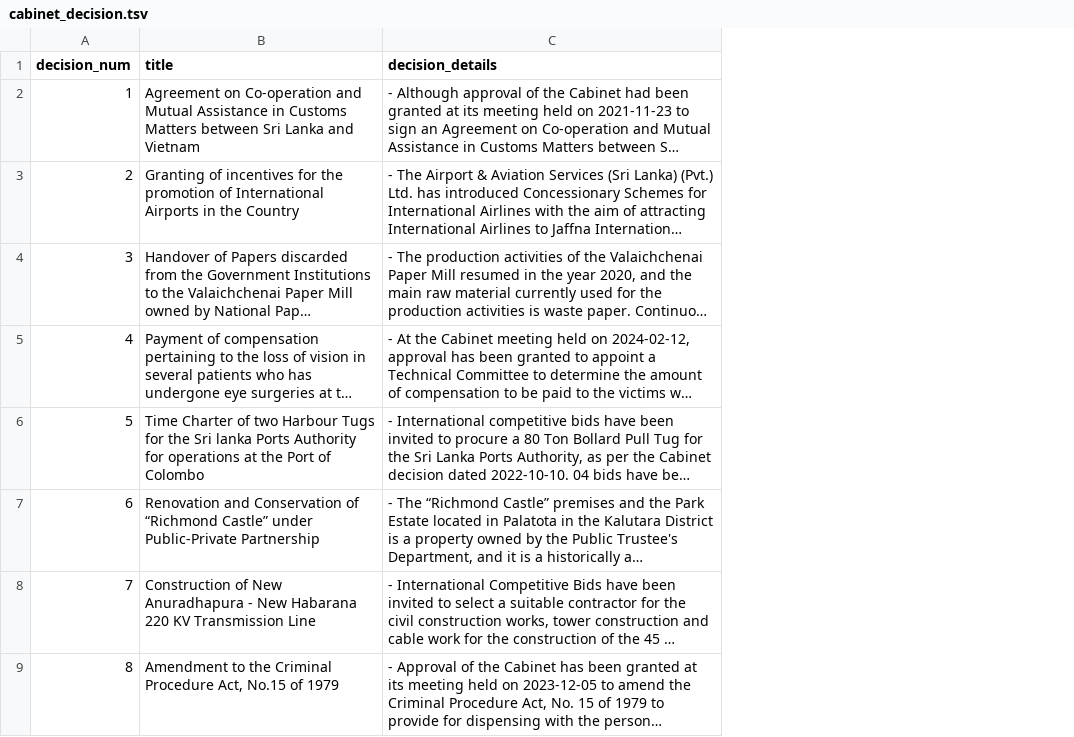
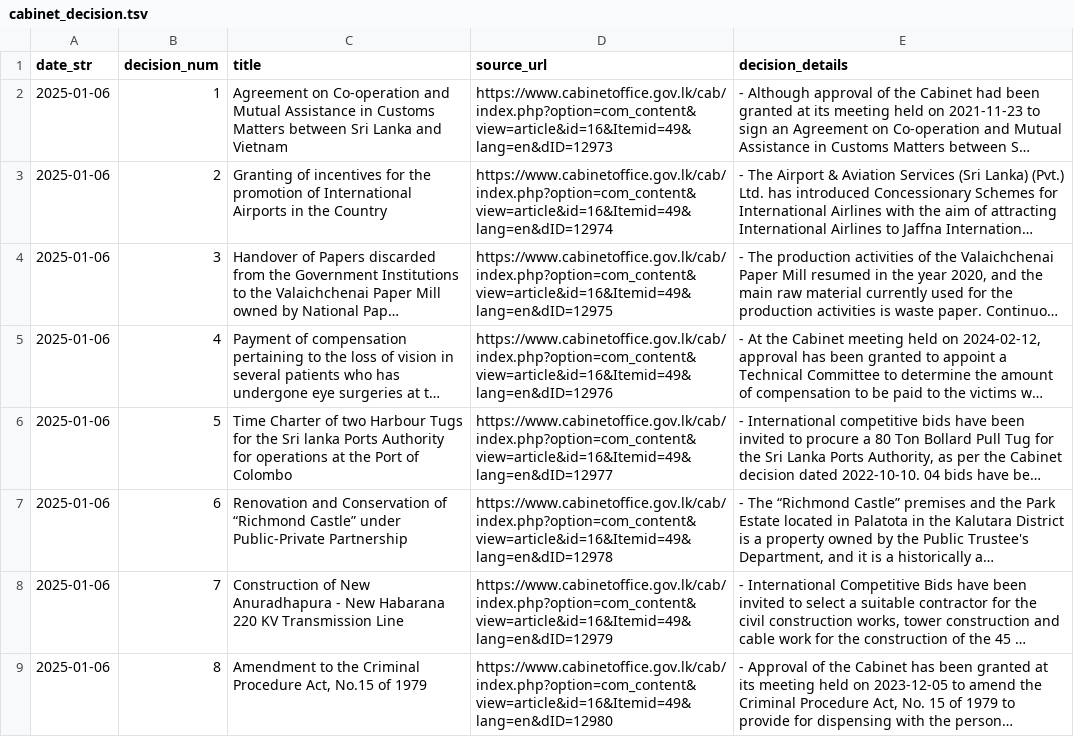
Before and after one commit to nuuuwan/lk_cabinet_decisions, a TSV file: data/cabinet_decision.tsv, drawn as a sheet; only a part is shown; long unchanged cells end in …; the diff names each change by its address in the sheet, - before the commit and + after, or states it on an @@ line.

Commit message:
add decision date & source_url

```diff
--- a/data/cabinet_decision.tsv
+++ b/data/cabinet_decision.tsv
+column A (date_str), rows 2-9: all 2025-01-06
+column D (source_url), rows 2-9: https://www.cabinetoffice.gov.lk/cab/index.php?option=com_content&view=article&id=16&Itemid=49&lang=en&dID=12973 | https://www.cabinetoffice.gov.lk/cab/index.php?option=com_content&view=article&id=16&Itemid=49&lang=en&dID=12974 | https://www.cabinetoffice.gov.lk/cab/index.php?option=com_content&view=article&id=16&Itemid=49&lang=en&dID=12975 | https://www.cabinetoffice.gov.lk/cab/index.php?option=com_content&view=article&id=16&Itemid=49&lang=en&dID=12976 | https://www.cabinetoffice.gov.lk/cab/index.php?option=com_content&view=article&id=16&Itemid=49&lang=en&dID=12977 | https://www.cabinetoffice.gov.lk/cab/index.php?option=com_content&view=article&id=16&Itemid=49&lang=en&dID=12978 | https://www.cabinetoffice.gov.lk/cab/index.php?option=com_content&view=article&id=16&Itemid=49&lang=en&dID=12979 | https://www.cabinetoffice.gov.lk/cab/index.php?option=com_content&view=article&id=16&Itemid=49&lang=en&dID=12980
```
Also changed, not shown: 4 other files.
